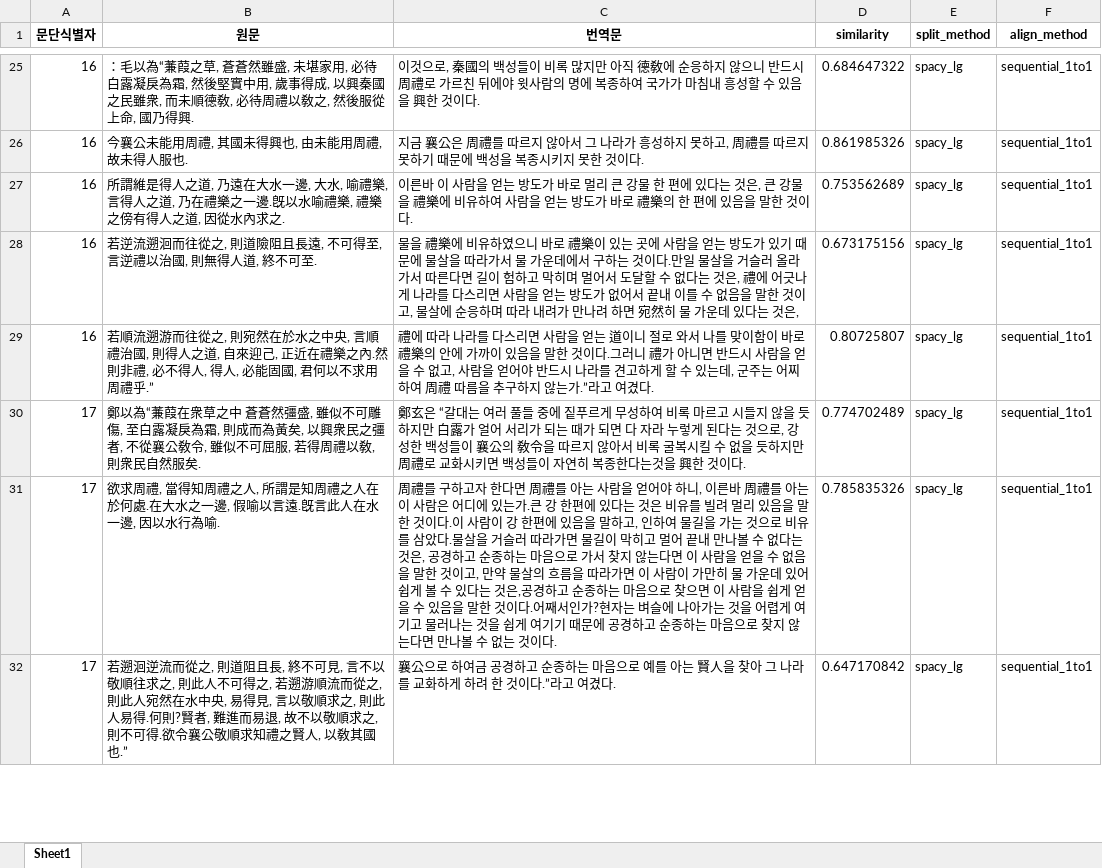
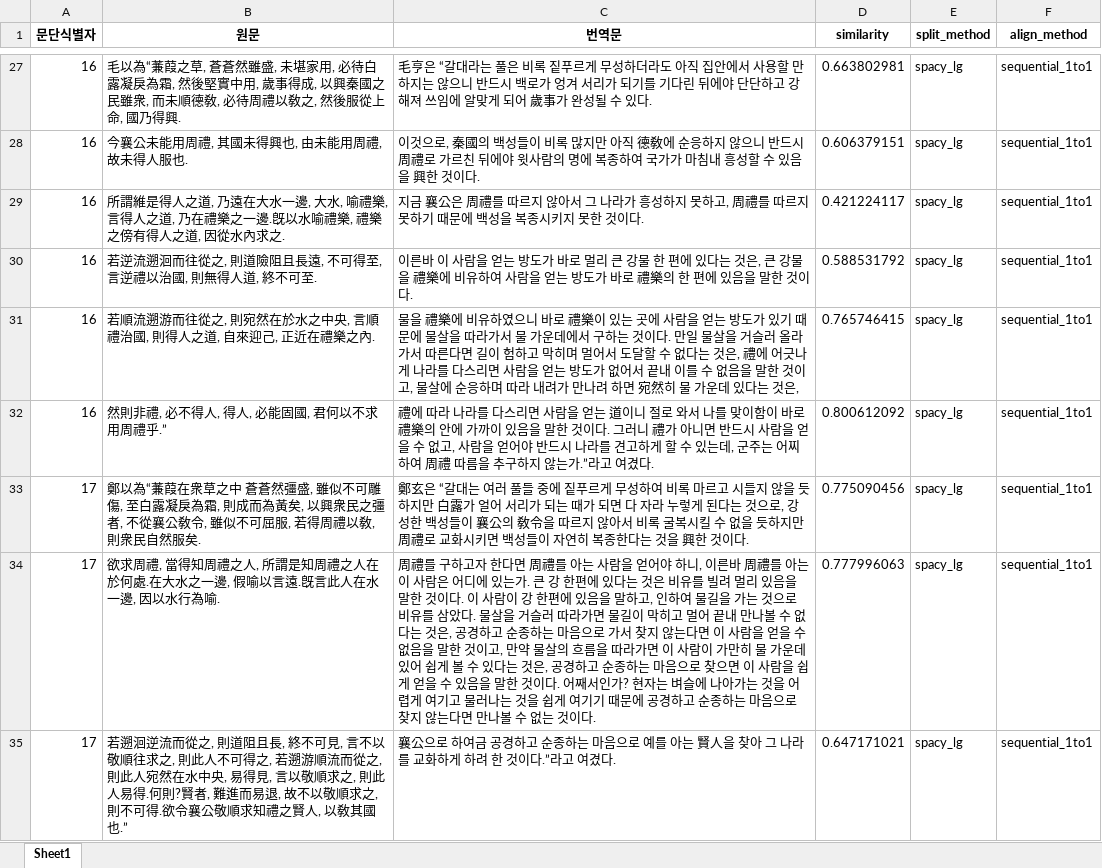
Before and after one commit to hw725/SP, an Excel workbook: pa/output.xlsx, sheet Sheet1, drawn as a sheet; only a part is shown, gaps mark what is left out; values as stored, in another font and other column widths than the file's, no borders; addresses are those after the commit; the diff covers the shown part only; the diff names each change by its address in the sheet, - before the commit and + after, or states it on an @@ line.

```diff
--- a/pa/output.xlsx (sheet Sheet1)
+++ b/pa/output.xlsx (sheet Sheet1)
-B27 (원문): ：毛以為“…
+B27 (원문): 毛以為“…
-C27 (번역문): 이것으로, 秦國의 백성들이 비록 많지만 아직 德敎에 순응하지 않으니 반드시 周禮로 가르친 뒤에야 윗사람의 명에 복종하여 국가가 마침내 흥성할 수 있음을 興한 것이다.
+C27 (번역문): 毛亨은 “갈대라는 풀은 비록 짙푸르게 무성하더라도 아직 집안에서 사용할 만하지는 않으니 반드시 백로가 엉겨 서리가 되기를 기다린 뒤에야 단단하고 강해져 쓰임에 알맞게 되어 歲事가 완성될 수 있다.
-D27 (similarity): 0.684647322
+D27 (similarity): 0.663802981
-C28 (번역문): 지금 襄公은 周禮를 따르지 않아서 그 나라가 흥성하지 못하고, 周禮를 따르지 못하기 때문에 백성을 복종시키지 못한 것이…
+C28 (번역문): 이것으로, 秦國의 백성들이 비록 많지만 아직 德敎에 순응하지 않으니 반드시 周禮로 가르친 뒤에야 윗사람의 명에 복종하여 국가가 마침내 흥성할 수 있음을 興한 것이…
-D28 (similarity): 0.861985326
+D28 (similarity): 0.606379151
-C29 (번역문): 이른바 이 사람을 얻는 방도가 바로 멀리 큰 강물 한 편에 있다는 것은, 큰 강물을 禮樂에 비유하여 사람을 얻는 방도가 바로 禮樂의 한 편에 있음을 말한 것이…
+C29 (번역문): 지금 襄公은 周禮를 따르지 않아서 그 나라가 흥성하지 못하고, 周禮를 따르지 못하기 때문에 백성을 복종시키지 못한 것이…
-D29 (similarity): 0.753562689
+D29 (similarity): 0.421224117
-C30 (번역문): 물을 禮樂에 비유하였으니 바로 禮樂이 있는 곳에 사람을 얻는 방도가 있기 때문에 물살을 따라가서 물 가운데에서 구하는 것이다.만일 물살을 거슬러 올라가서 따른다면 길이 험하고 막히며 멀어서 도달할 수 없다는 것은, 禮에 어긋나게 나라를 다스리면 사람을 얻는 방도가 없어서 끝내 이를 수 없음을 말한 것이고, 물살에 순응하며 따라 내려가 만나려 하면 宛然히 물 가운데 있다는 것은,
+C30 (번역문): 이른바 이 사람을 얻는 방도가 바로 멀리 큰 강물 한 편에 있다는 것은, 큰 강물을 禮樂에 비유하여 사람을 얻는 방도가 바로 禮樂의 한 편에 있음을 말한 것이다.
-D30 (similarity): 0.673175156
+D30 (similarity): 0.588531792
+row 31: 16 | 若順流遡游而往從之, 則宛然在於水之中央, 言順禮治國, 則得人之道, 自來迎己, 正近在禮樂之內. | 물을 禮樂에 비유하였으니 바로 禮樂이 있는 곳에 사람을 얻는 방도가 있기 때문에 물살을 따라가서 물 가운데에서 구하는 것이다. 만일 물살을 거슬러 올라가서 따른다면 길이 험하고 막히며 멀어서 도달할 수 없다는 것은, 禮에 어긋나게 나라를 다스리면 사람을 얻는 방도가 없어서 끝내 이를 수 없음을 말한 것이고, 물살에 순응하며 따라 내려가 만나려 하면 宛然히 물 가운데 있다는 것은, | 0.765746415 | spacy_lg | sequential_1to1
-B32 (원문): 若順流遡游而往從之, 則宛然在於水之中央, 言順禮治國, 則得人之道, 自來迎己, 正近在禮樂之內.然則非禮…
+B32 (원문): 然則非禮…
-C32 (번역문): …여겼다.
+C32 (번역문): …여겼다.
-D32 (similarity): 0.80725807
+D32 (similarity): 0.800612092
-C33 (번역문): …종한다는것을 興…
+C33 (번역문): …종한다는 것을 興…
-D33 (similarity): 0.774702489
+D33 (similarity): 0.775090456
-C34 (번역문): …것이다.
+C34 (번역문): …것이다.
-D34 (similarity): 0.785835326
+D34 (similarity): 0.777996063
-D35 (similarity): 0.647170842
+D35 (similarity): 0.647171021
```
Also changed, not shown: 11 added rows, 2 removed rows and 104 edited cells elsewhere in this sheet, 3 other files.
